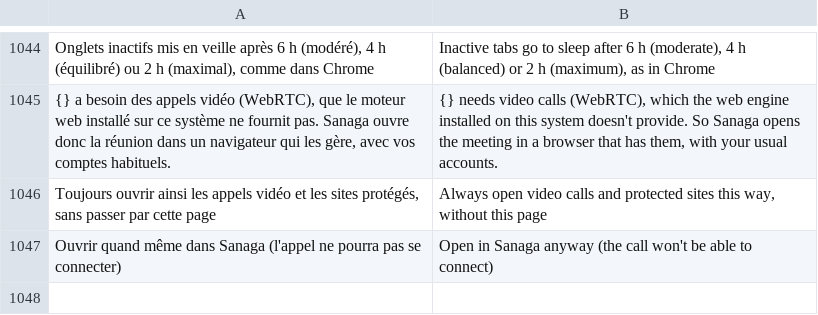
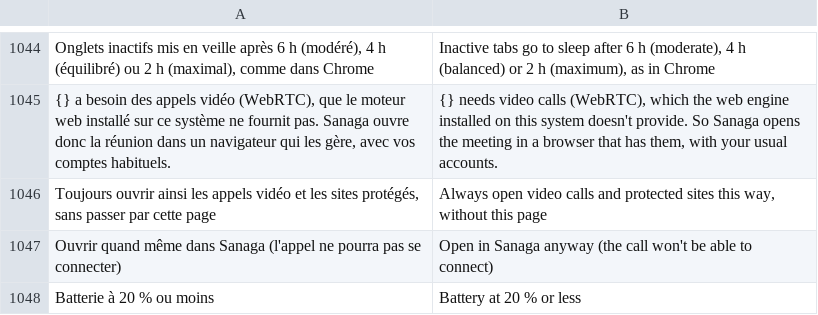
Before and after one commit to grassfieldhq/sanaga, a TSV file: assets/i18n/en.tsv, drawn as a sheet; only a part is shown, gaps mark what is left out; the diff names each change by its address in the sheet, - before the commit and + after, or states it on an @@ line.

```diff
--- a/assets/i18n/en.tsv
+++ b/assets/i18n/en.tsv
+row 1048: Batterie à 20 % ou moins | Battery at 20 % or less
```
Also changed, not shown: assets/i18n/de.tsv, assets/i18n/es.tsv, 7 other files.
